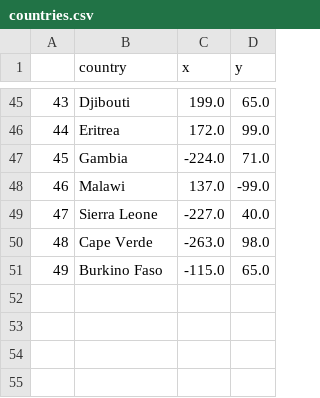
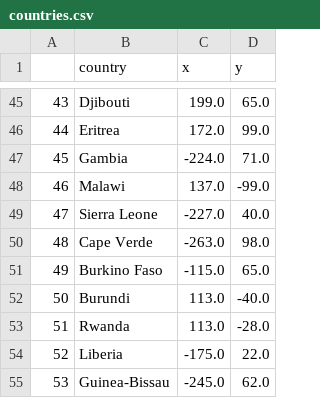
Before and after one commit to lesetjaa/guess_the_country, a CSV file: resources/countries.csv, drawn as a sheet; only a part is shown, gaps mark what is left out.

Commit message:
add: update countries list and adjust game logic for correct guesses

```diff
--- a/resources/countries.csv
+++ b/resources/countries.csv
@@ -51 +51,5 @@
 49,Burkino Faso,-115.0,65.0
+50,Burundi,113.0,-40.0
+51,Rwanda,113.0,-28.0
+52,Liberia,-175.0,22.0
+53,Guinea-Bissau,-245.0,62.0
```
Also changed, not shown: 1 other file.
